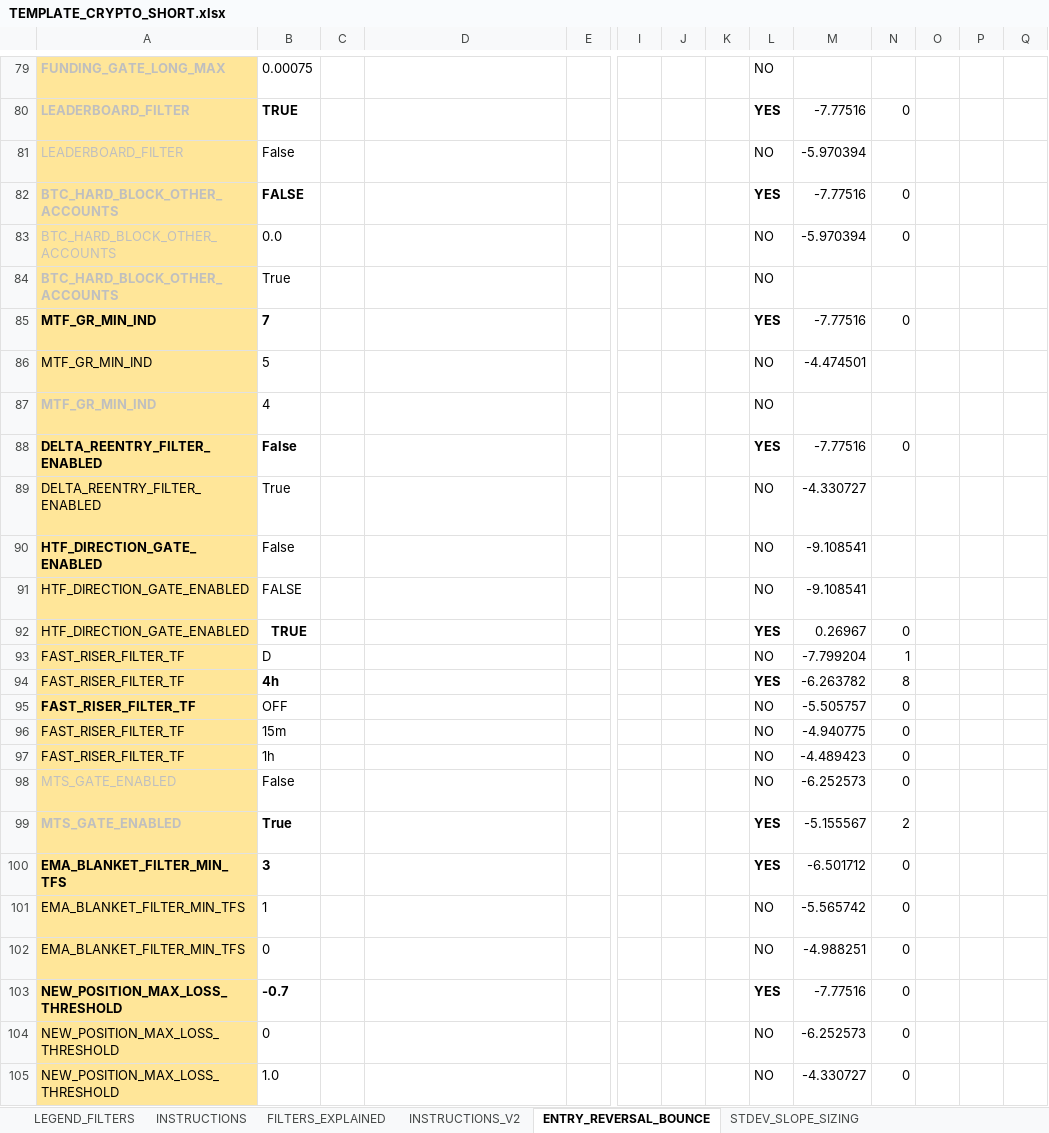
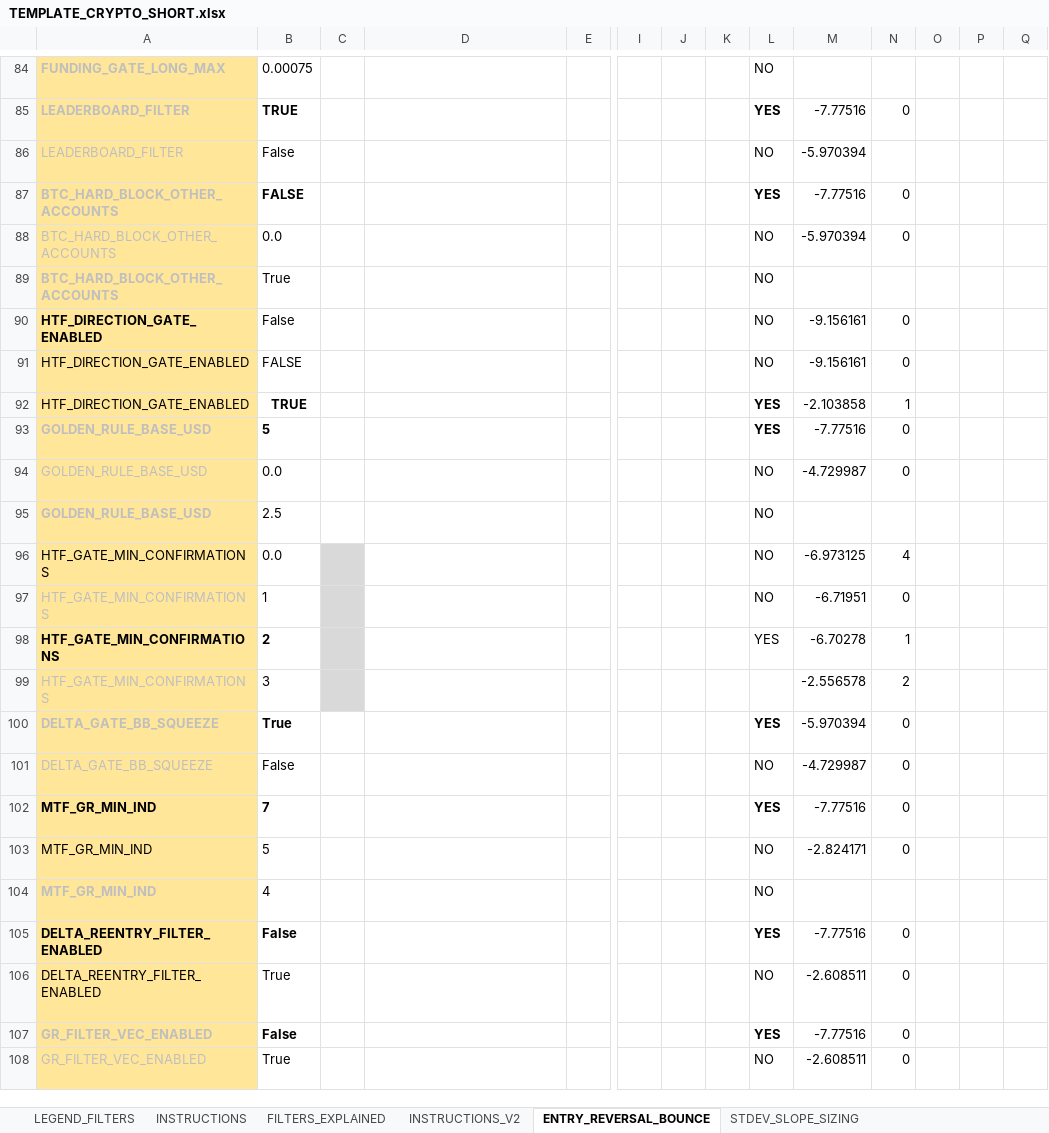
Before and after one commit to nielsvip/binance-sandbox, an Excel workbook: SPREADSHEETS/TEMPLATE_FINAL_NORM/TEMPLATE_CRYPTO_SHORT.xlsx, sheet ENTRY_REVERSAL_BOUNCE, drawn as a sheet; only a part is shown, gaps mark what is left out; the shorter side is filled out with more unchanged rows; values as stored, in another font and other column widths than the file's, no borders; removed rows and columns are numbered as before the commit, all else as after; rows hold the shown columns only; the diff covers the shown part only; the diff names each change by its address in the sheet, - before the commit and + after, or states it on an @@ line.

```diff
--- a/SPREADSHEETS/TEMPLATE_FINAL_NORM/TEMPLATE_CRYPTO_SHORT.xlsx (sheet ENTRY_REVERSAL_BOUNCE)
+++ b/SPREADSHEETS/TEMPLATE_FINAL_NORM/TEMPLATE_CRYPTO_SHORT.xlsx (sheet ENTRY_REVERSAL_BOUNCE)
+row 90: HTF_DIRECTION_GATE_ENABLED | False |  | ENTRY, GLOBAL_CHECK, STOCKS_EXIT |  |  |  |  | NO | -9.156161 | 0
+row 91: HTF_DIRECTION_GATE_ENABLED | FALSE |  | ENTRY, GLOBAL_CHECK, STOCKS_EXIT |  |  |  |  | NO | -9.156161 | 0
+row 92: HTF_DIRECTION_GATE_ENABLED | TRUE |  |  |  |  |  |  | YES | -2.103858 | 1
@@ row 73 moved to row 93: GOLDEN_RULE_BASE_USD @@
+row 94: GOLDEN_RULE_BASE_USD | 0.0 |  | GLOBAL_CHECK, STOCKS_EXIT |  |  |  |  | NO | -4.729987 | 0
@@ row 75 moved to row 95: GOLDEN_RULE_BASE_USD @@
+row 96: HTF_GATE_MIN_CONFIRMATIONS | 0.0 |  | ENTRY, GLOBAL_CHECK, STOCKS_EXIT |  |  |  |  | NO | -6.973125 | 4
+row 97: HTF_GATE_MIN_CONFIRMATIONS | 1 |  | GLOBAL_CHECK |  |  |  |  | NO | -6.71951 | 0
+row 98: HTF_GATE_MIN_CONFIRMATIONS | 2 |  | GLOBAL_CHECK |  |  |  |  | YES | -6.70278 | 1
+row 99: HTF_GATE_MIN_CONFIRMATIONS | 3 |  | ENTRY, GLOBAL_CHECK, STOCKS_EXIT |  |  |  |  |  | -2.556578 | 2
@@ row 118 moved to row 100: DELTA_GATE_BB_SQUEEZE @@
@@ row 119 moved to row 101: DELTA_GATE_BB_SQUEEZE @@
-M103: -4.474501
+M103: -2.824171
-N103: (empty)
+N103: 0
-M106: -4.330727
+M106: -2.608511
-N106: (empty)
+N106: 0
-row 90: HTF_DIRECTION_GATE_ENABLED | False |  | ENTRY, GLOBAL_CHECK, STOCKS_EXIT |  |  |  |  | NO | -9.108541
-row 91: HTF_DIRECTION_GATE_ENABLED | FALSE |  | ENTRY, GLOBAL_CHECK, STOCKS_EXIT |  |  |  |  | NO | -9.108541
-row 92: HTF_DIRECTION_GATE_ENABLED | TRUE |  |  |  |  |  |  | YES | 0.26967 | 0
-row 93: FAST_RISER_FILTER_TF | D |  |  |  |  |  |  | NO | -7.799204 | 1
-row 94: FAST_RISER_FILTER_TF | 4h |  |  |  |  |  |  | YES | -6.263782 | 8
-row 95: FAST_RISER_FILTER_TF | OFF |  |  |  |  |  |  | NO | -5.505757 | 0
-row 96: FAST_RISER_FILTER_TF | 15m |  |  |  |  |  |  | NO | -4.940775 | 0
-row 97: FAST_RISER_FILTER_TF | 1h |  |  |  |  |  |  | NO | -4.489423 | 0
-row 98: MTS_GATE_ENABLED | False |  | GLOBAL_CHECK, REENTRY, STOCKS_EXIT |  |  |  |  | NO | -6.252573 | 0
-row 99: MTS_GATE_ENABLED | True |  | ENTRY, GLOBAL_CHECK, STOCKS_EXIT |  |  |  |  | YES | -5.155567 | 2
-row 100: EMA_BLANKET_FILTER_MIN_TFS | 3 |  | ENTRY, GLOBAL_CHECK, STOCKS_EXIT |  |  |  |  | YES | -6.501712 | 0
-row 101: EMA_BLANKET_FILTER_MIN_TFS | 1 |  | UNIVERSAL (ex-BTC) — ENTRY/EXIT/REENTRY |  |  |  |  | NO | -5.565742 | 0
-row 102: EMA_BLANKET_FILTER_MIN_TFS | 0 |  | UNIVERSAL (ex-BTC) — ENTRY/EXIT/REENTRY |  |  |  |  | NO | -4.988251 | 0
@@ row 103 moved to row 129: NEW_POSITION_MAX_LOSS_THRESHOLD @@
-row 104: NEW_POSITION_MAX_LOSS_THRESHOLD | 0 |  | ENTRY, GLOBAL_CHECK, STOCKS_EXIT |  |  |  |  | NO | -6.252573 | 0
-row 105: NEW_POSITION_MAX_LOSS_THRESHOLD | 1.0 |  | ENTRY, GLOBAL_CHECK, STOCKS_EXIT |  |  |  |  | NO | -4.330727 | 0
```
Also changed, not shown: other rows of this sheet, sheet EXIT_VELOCITY, sheet ENTRY_BREAKOUT_CHANNEL, sheet ENTRY_CONFIRMATION_GATES, sheet REENTRY_WINDOWED, sheet EXIT_STRUCTURAL, sheet GLOBAL_RISK_GATES, 6 more sheets, 11 other files.
